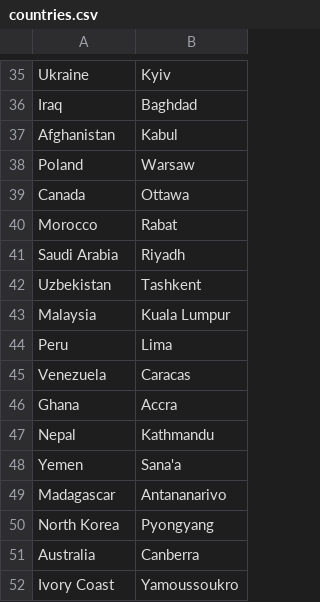
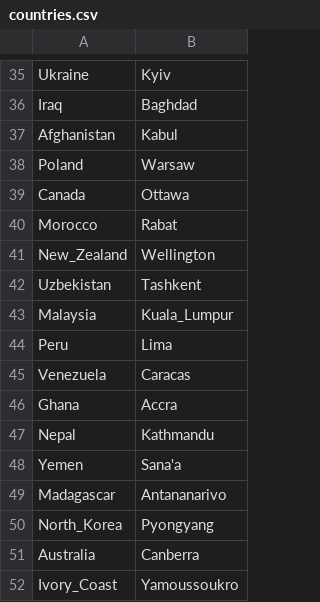
Before and after one commit to danielcrimp/embeddings-exploration, a CSV file: countries.csv, drawn as a sheet; only a part is shown, gaps mark what is left out; the diff covers the shown part only.

```diff
--- a/countries.csv
+++ b/countries.csv
@@ -40,5 +40,5 @@ Canada,Ottawa
 Morocco,Rabat
-Saudi Arabia,Riyadh
+New_Zealand,Wellington
 Uzbekistan,Tashkent
-Malaysia,Kuala Lumpur
+Malaysia,Kuala_Lumpur
 Peru,Lima
@@ -49,4 +49,4 @@ Yemen,Sana'a
 Madagascar,Antananarivo
-North Korea,Pyongyang
+North_Korea,Pyongyang
 Australia,Canberra
-Ivory Coast,Yamoussoukro
+Ivory_Coast,Yamoussoukro
```
Also changed, not shown: 9 edited cells elsewhere in this file, 3 other files.
